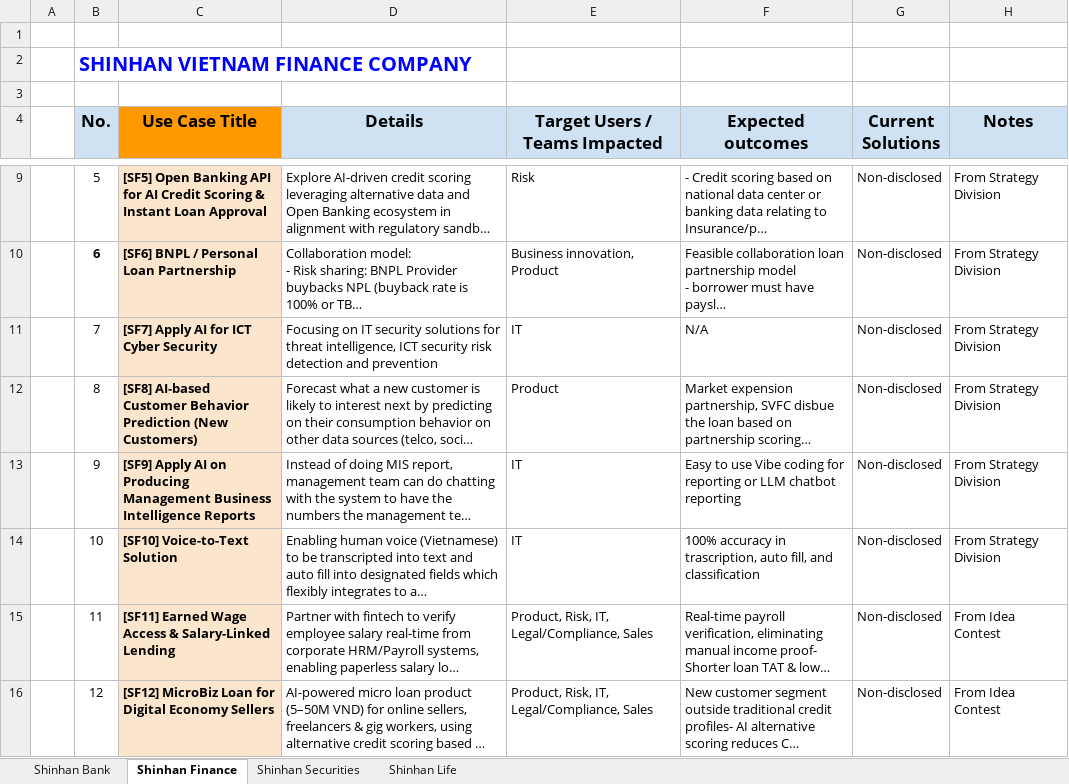
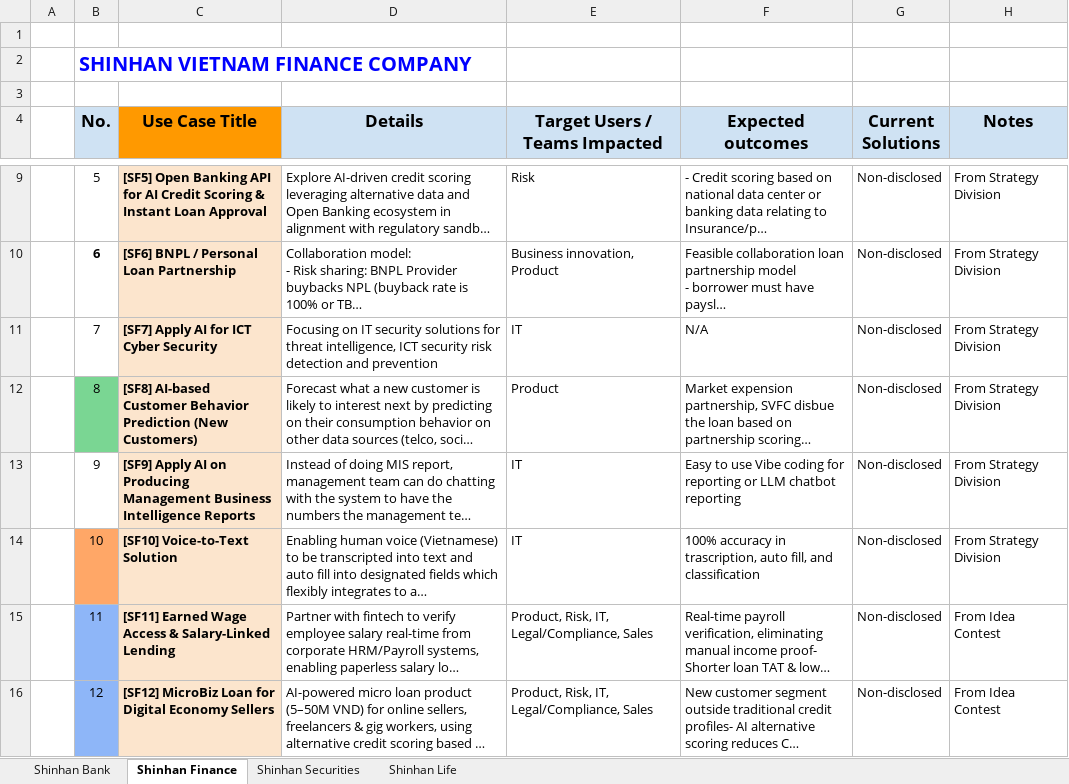
Before and after one commit to DATMETACOM/sf12-microbiz-loan, an Excel workbook: [Innoboost 2026] Use Cases Summary.xlsx, sheet Shinhan Finance, drawn as a sheet; only a part is shown, gaps mark what is left out; long unchanged cells end in …; values as stored, in another font and other column widths than the file's, no borders; charts and pictures not drawn; the diff names each change by its address in the sheet, - before the commit and + after, or states it on an @@ line.

```diff
--- a/[Innoboost 2026] Use Cases Summary.xlsx (sheet Shinhan Finance)
+++ b/[Innoboost 2026] Use Cases Summary.xlsx (sheet Shinhan Finance)
-B12 fill: none
+B12 fill: #7AD693
-B14 fill: none
+B14 fill: #FFA767
-B15:B16 fill: none
+B15:B16 fill: #8EB6F8
```
Also changed, not shown: sheet Shinhan Securities, charts or pictures, 8 other files.
